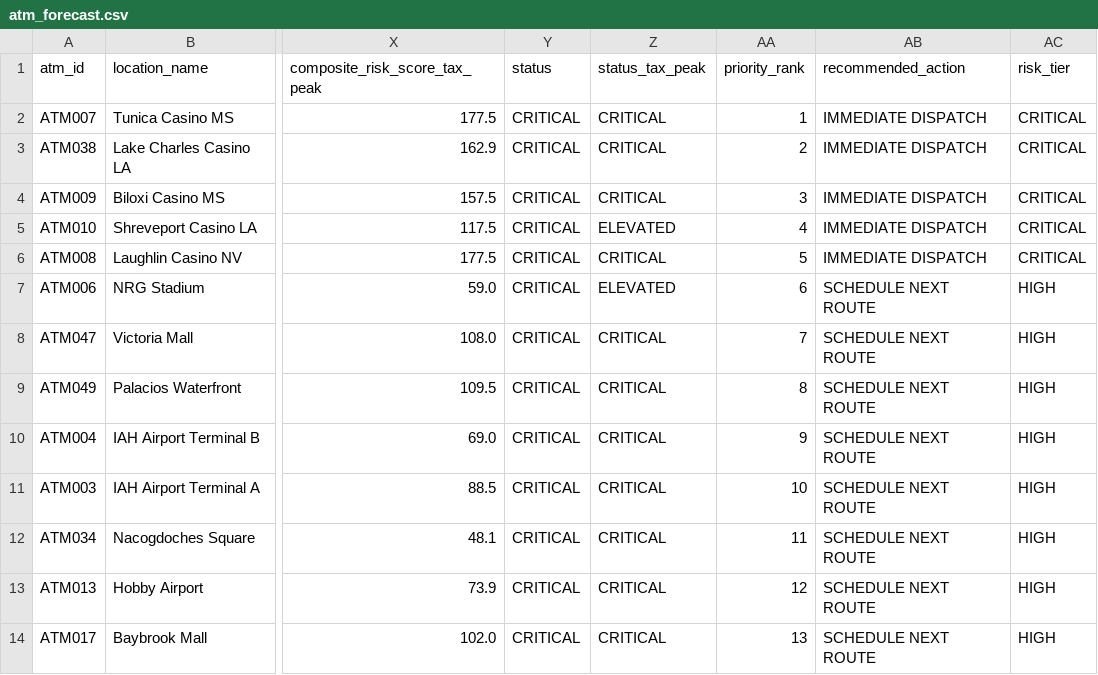
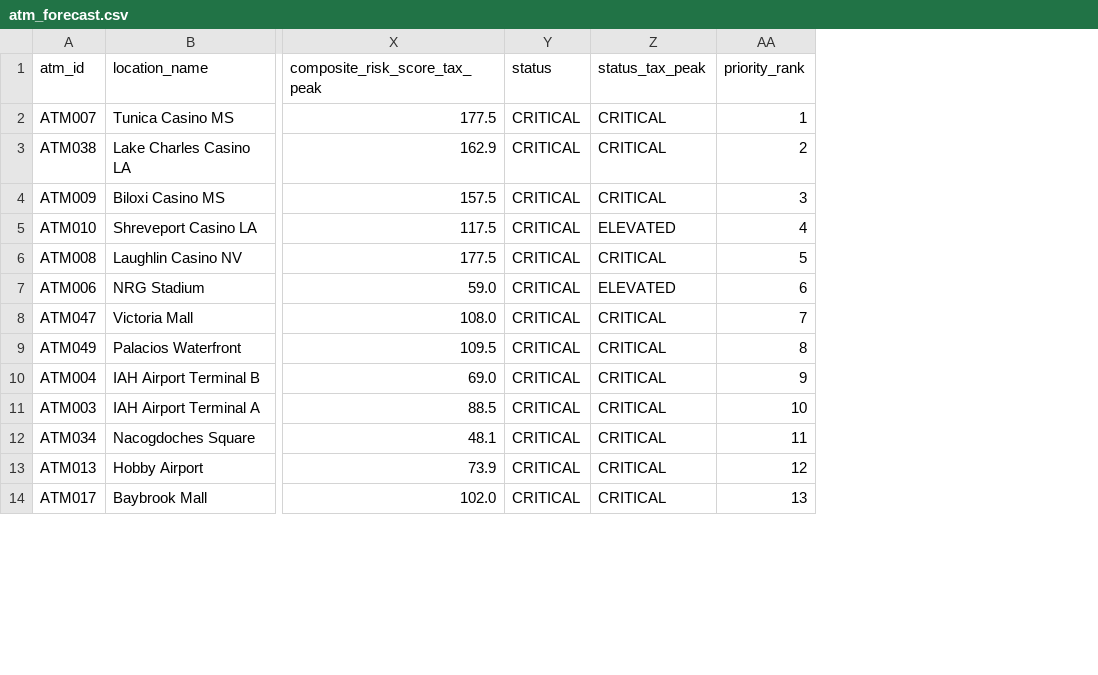
Before and after one commit to SEANSKIDATA/ATM-Predictive-Demand-Model, a CSV file: atm_forecast.csv, drawn as a sheet; only a part is shown, gaps mark what is left out; the diff names each change by its address in the sheet, - before the commit and + after, or states it on an @@ line.

```diff
--- a/atm_forecast.csv
+++ b/atm_forecast.csv
-column AB (recommended_action), rows 2-14: IMMEDIATE DISPATCH | IMMEDIATE DISPATCH | IMMEDIATE DISPATCH | IMMEDIATE DISPATCH | IMMEDIATE DISPATCH | SCHEDULE NEXT ROUTE | SCHEDULE NEXT ROUTE | SCHEDULE NEXT ROUTE | SCHEDULE NEXT ROUTE | SCHEDULE NEXT ROUTE | SCHEDULE NEXT ROUTE | SCHEDULE NEXT ROUTE | SCHEDULE NEXT ROUTE
-column AC (risk_tier), rows 2-14: CRITICAL | CRITICAL | CRITICAL | CRITICAL | CRITICAL | HIGH | HIGH | HIGH | HIGH | HIGH | HIGH | HIGH | HIGH
```
Also changed, not shown: 1 other file.
